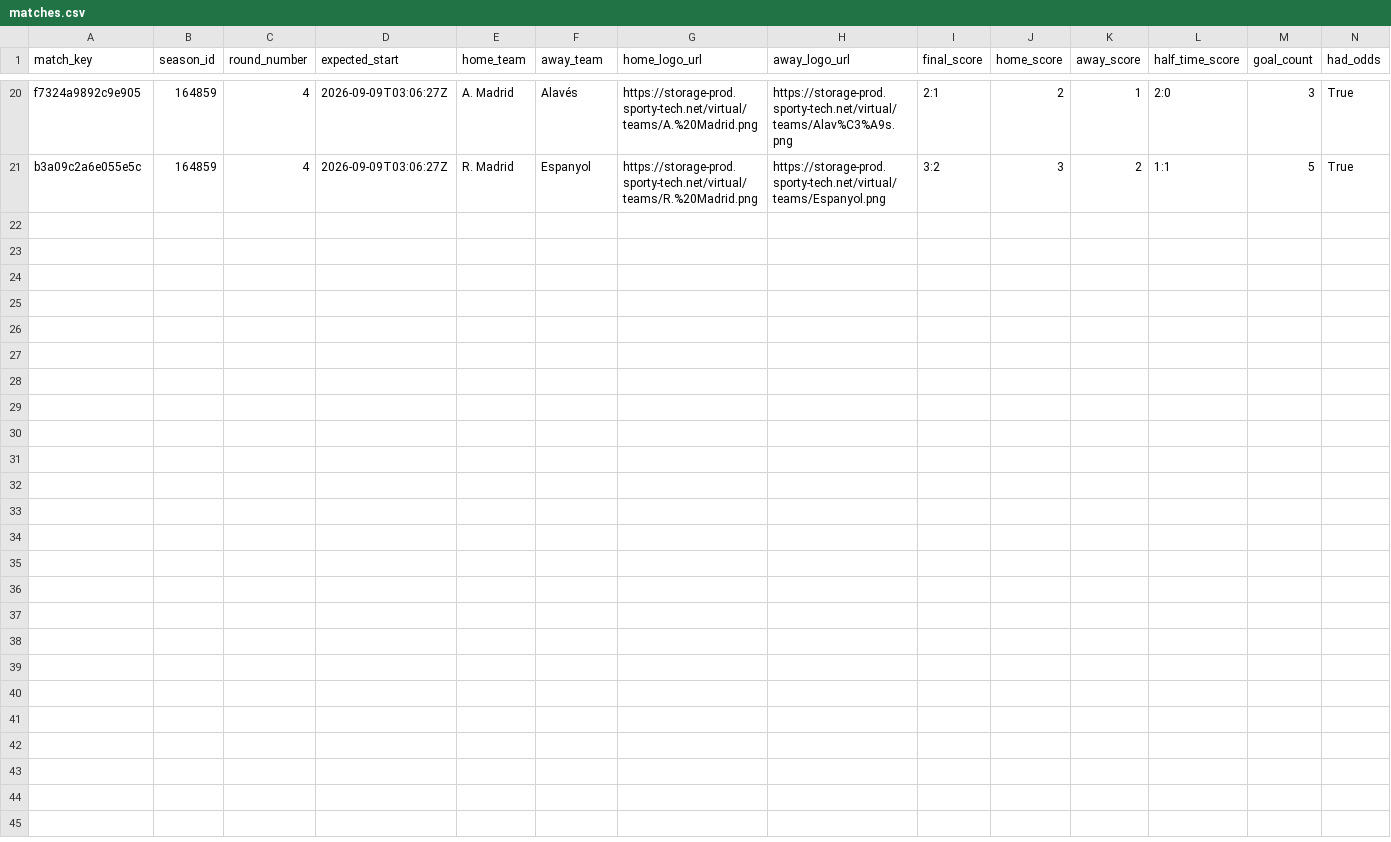
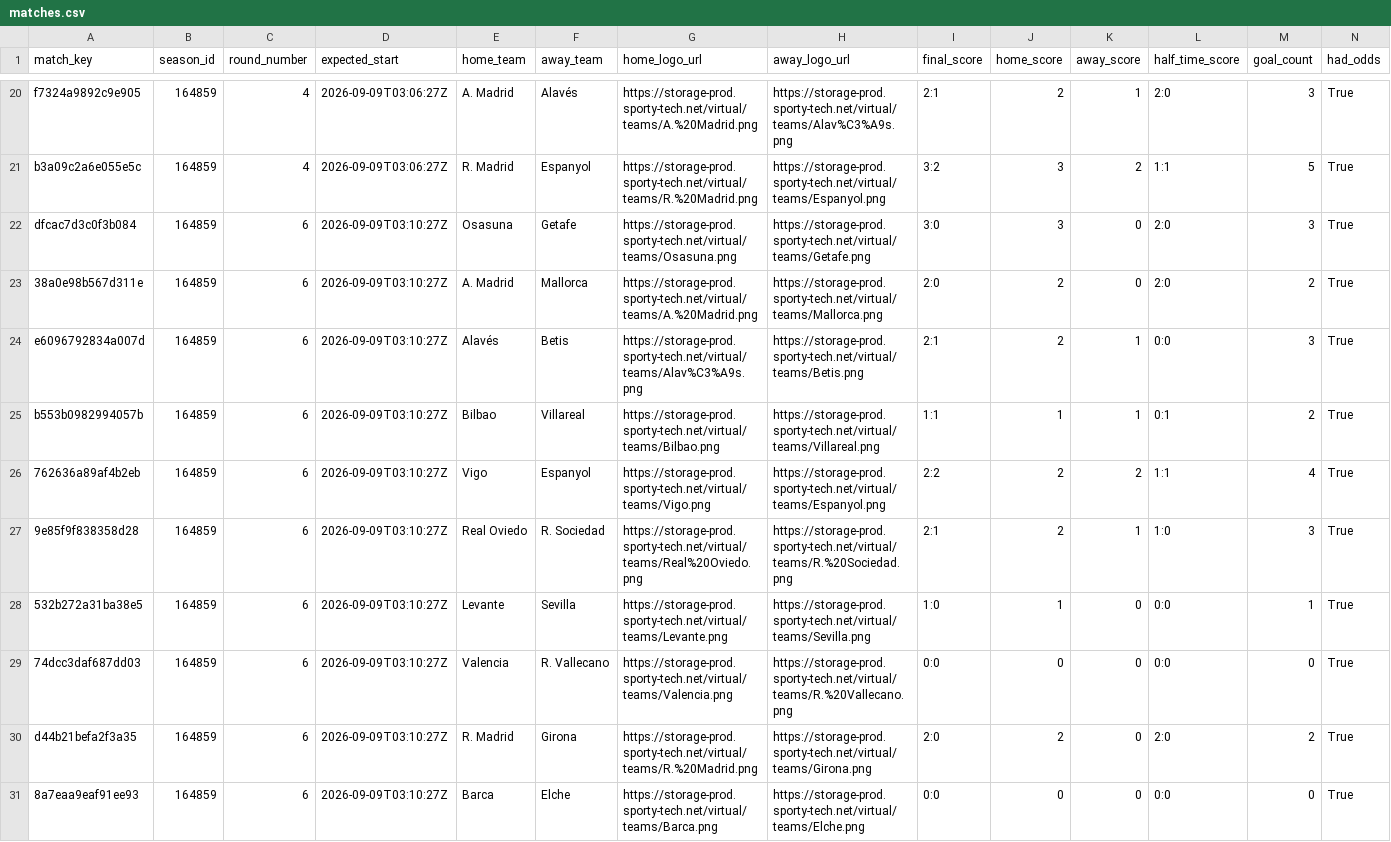
Before and after one commit to michaeldiary77-sys/virtual-leagues-collector, a CSV file: data/8037_spanish-league/matches.csv, drawn as a sheet; only a part is shown, gaps mark what is left out; rows hold the shown columns only; the diff names each change by its address in the sheet, - before the commit and + after, or states it on an @@ line.

```diff
--- a/data/8037_spanish-league/matches.csv
+++ b/data/8037_spanish-league/matches.csv
+row 22: dfcac7d3c0f3b084 | 164859 | 6 | 2026-09-09T03:10:27Z | Osasuna | Getafe | https://storage-prod.sporty-tech.net/virtual/teams/Osasuna.png | https://storage-prod.sporty-tech.net/virtual/teams/Getafe.png | 3:0 | 3 | 0 | 2:0 | 3 | True
+row 23: 38a0e98b567d311e | 164859 | 6 | 2026-09-09T03:10:27Z | A. Madrid | Mallorca | https://storage-prod.sporty-tech.net/virtual/teams/A.%20Madrid.png | https://storage-prod.sporty-tech.net/virtual/teams/Mallorca.png | 2:0 | 2 | 0 | 2:0 | 2 | True
+row 24: e6096792834a007d | 164859 | 6 | 2026-09-09T03:10:27Z | Alavés | Betis | https://storage-prod.sporty-tech.net/virtual/teams/Alav%C3%A9s.png | https://storage-prod.sporty-tech.net/virtual/teams/Betis.png | 2:1 | 2 | 1 | 0:0 | 3 | True
+row 25: b553b0982994057b | 164859 | 6 | 2026-09-09T03:10:27Z | Bilbao | Villareal | https://storage-prod.sporty-tech.net/virtual/teams/Bilbao.png | https://storage-prod.sporty-tech.net/virtual/teams/Villareal.png | 1:1 | 1 | 1 | 0:1 | 2 | True
+row 26: 762636a89af4b2eb | 164859 | 6 | 2026-09-09T03:10:27Z | Vigo | Espanyol | https://storage-prod.sporty-tech.net/virtual/teams/Vigo.png | https://storage-prod.sporty-tech.net/virtual/teams/Espanyol.png | 2:2 | 2 | 2 | 1:1 | 4 | True
+row 27: 9e85f9f838358d28 | 164859 | 6 | 2026-09-09T03:10:27Z | Real Oviedo | R. Sociedad | https://storage-prod.sporty-tech.net/virtual/teams/Real%20Oviedo.png | https://storage-prod.sporty-tech.net/virtual/teams/R.%20Sociedad.png | 2:1 | 2 | 1 | 1:0 | 3 | True
+row 28: 532b272a31ba38e5 | 164859 | 6 | 2026-09-09T03:10:27Z | Levante | Sevilla | https://storage-prod.sporty-tech.net/virtual/teams/Levante.png | https://storage-prod.sporty-tech.net/virtual/teams/Sevilla.png | 1:0 | 1 | 0 | 0:0 | 1 | True
+row 29: 74dcc3daf687dd03 | 164859 | 6 | 2026-09-09T03:10:27Z | Valencia | R. Vallecano | https://storage-prod.sporty-tech.net/virtual/teams/Valencia.png | https://storage-prod.sporty-tech.net/virtual/teams/R.%20Vallecano.png | 0:0 | 0 | 0 | 0:0 | 0 | True
+row 30: d44b21befa2f3a35 | 164859 | 6 | 2026-09-09T03:10:27Z | R. Madrid | Girona | https://storage-prod.sporty-tech.net/virtual/teams/R.%20Madrid.png | https://storage-prod.sporty-tech.net/virtual/teams/Girona.png | 2:0 | 2 | 0 | 2:0 | 2 | True
+row 31: 8a7eaa9eaf91ee93 | 164859 | 6 | 2026-09-09T03:10:27Z | Barca | Elche | https://storage-prod.sporty-tech.net/virtual/teams/Barca.png | https://storage-prod.sporty-tech.net/virtual/teams/Elche.png | 0:0 | 0 | 0 | 0:0 | 0 | True
```
Also changed, not shown: data/8035_english-league/matches.csv, data/8056_champions-league/matches.csv, 42 other files.
